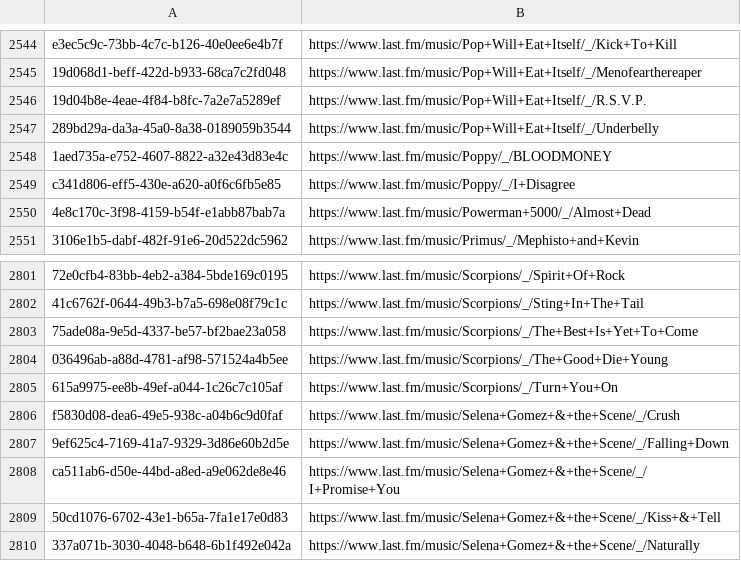
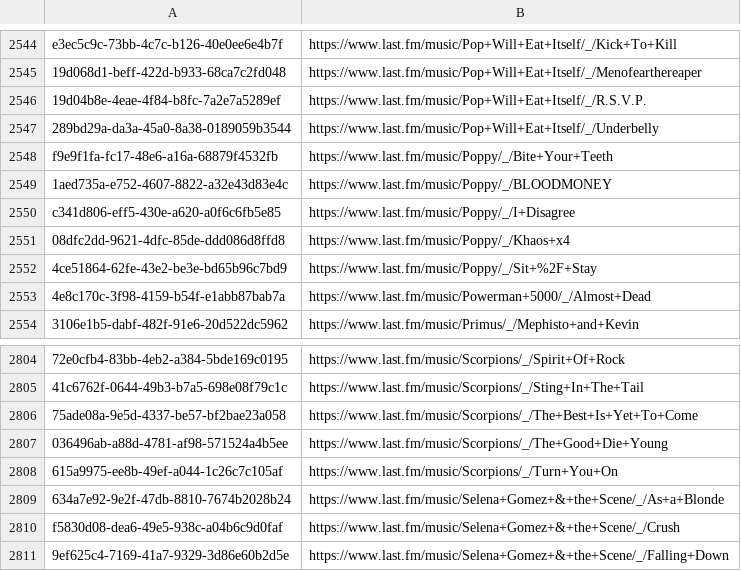
Before and after one commit to ads04r/mbid-lastfm-mapping, a CSV file: mapping.csv, drawn as a sheet; only a part is shown, gaps mark what is left out; the shorter side is filled out with more unchanged rows; the diff names each change by its address in the sheet, - before the commit and + after, or states it on an @@ line.

Commit message:
Automatic update / MOONSHINE

```diff
--- a/mapping.csv
+++ b/mapping.csv
+row 2548: f9e9f1fa-fc17-48e6-a16a-68879f4532fb | https://www.last.fm/music/Poppy/_/Bite+Your+Teeth
+row 2551: 08dfc2dd-9621-4dfc-85de-ddd086d8ffd8 | https://www.last.fm/music/Poppy/_/Khaos+x4
+row 2552: 4ce51864-62fe-43e2-be3e-bd65b96c7bd9 | https://www.last.fm/music/Poppy/_/Sit+%2F+Stay
+row 2809: 634a7e92-9e2f-47db-8810-7674b2028b24 | https://www.last.fm/music/Selena+Gomez+&+the+Scene/_/As+a+Blonde
```
